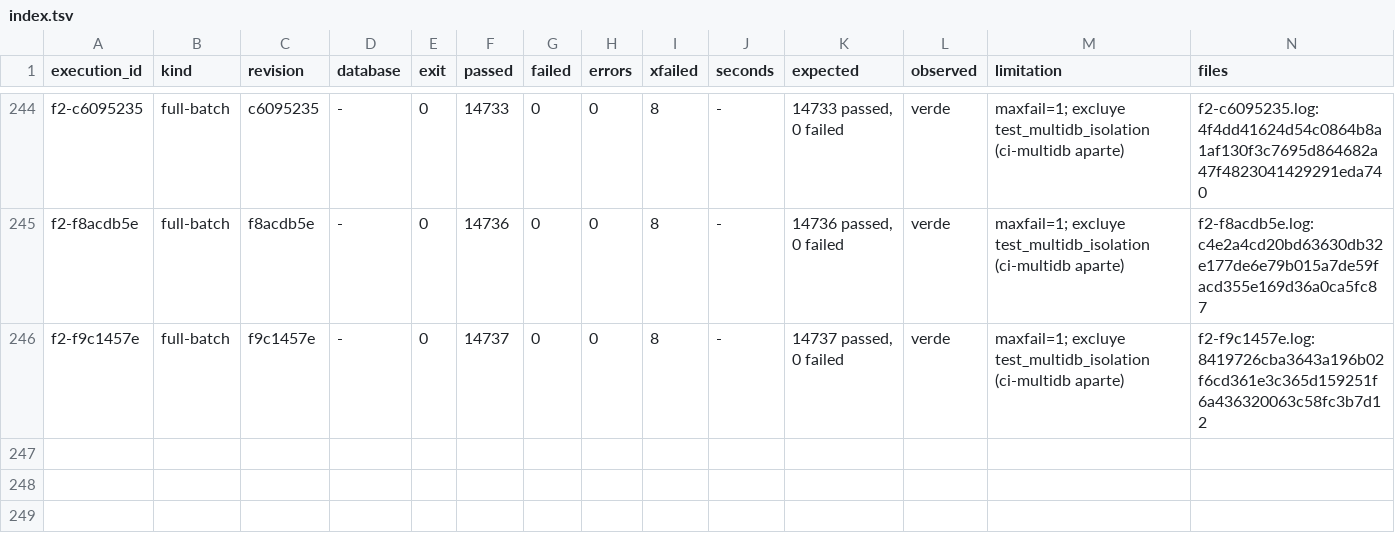
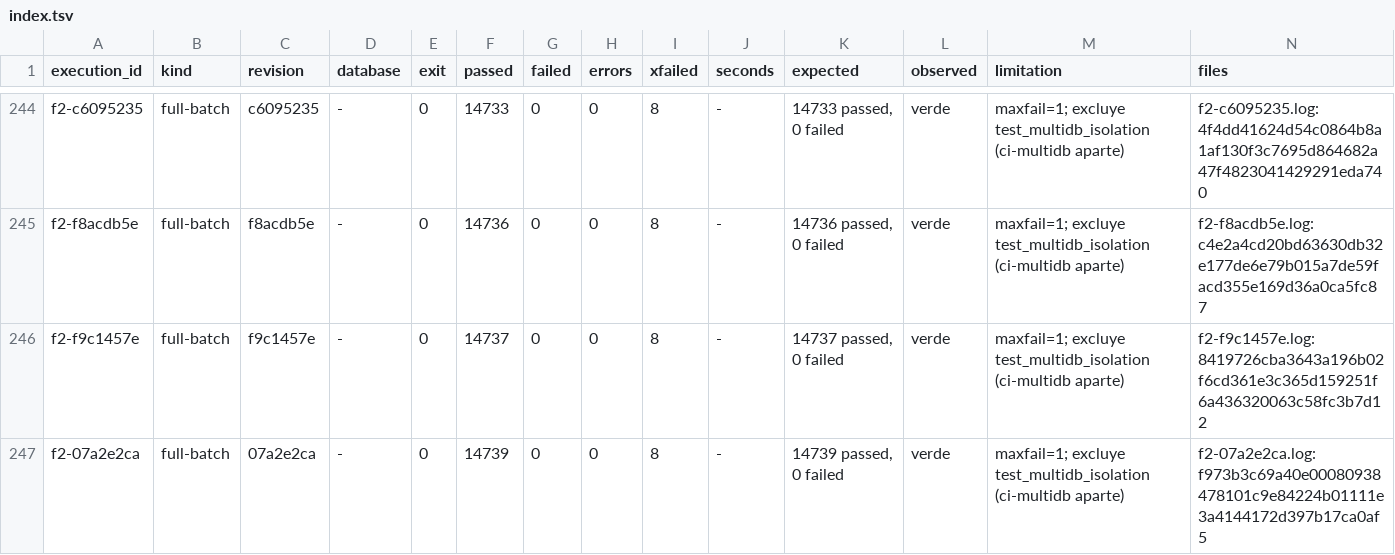
Before and after one commit to jcg-admin/kaupamex-api, a TSV file: scripts/workbench/orm-continuation-plan-20261103T095630/outputs/gates/index.tsv, drawn as a sheet; only a part is shown, gaps mark what is left out; the diff names each change by its address in the sheet, - before the commit and + after, or states it on an @@ line.

Commit message:
Record the F2 gate of packages, lots and quants
F2 on 07a2e2ca: 14739 passed, 0 failed; the plan gains the row of unit
stock-basemodel-u2-0397.

Refs: TASK-API-0397

```diff
--- a/scripts/workbench/orm-continuation-plan-20261103T095630/outputs/gates/index.tsv
+++ b/scripts/workbench/orm-continuation-plan-20261103T095630/outputs/gates/index.tsv
+row 247: f2-07a2e2ca | full-batch | 07a2e2ca | - | 0 | 14739 | 0 | 0 | 8 | - | 14739 passed, 0 failed | verde | maxfail=1; excluye test_multidb_isolation (ci-multidb aparte) | f2-07a2e2ca.log:f973b3c69a40e00080938478101c9e84224b01111e3a4144172d397b17ca0af5
```
Also changed, not shown: 3 other files.
